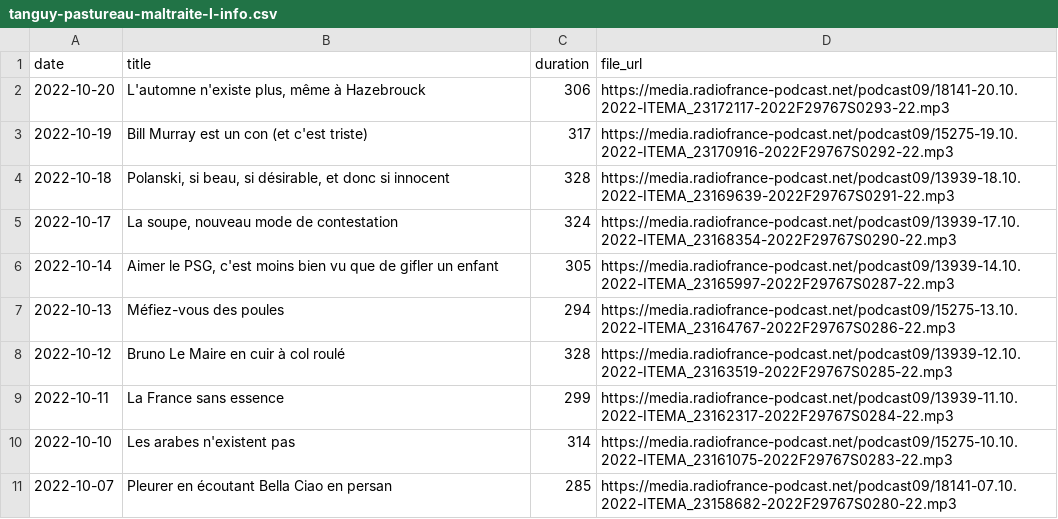
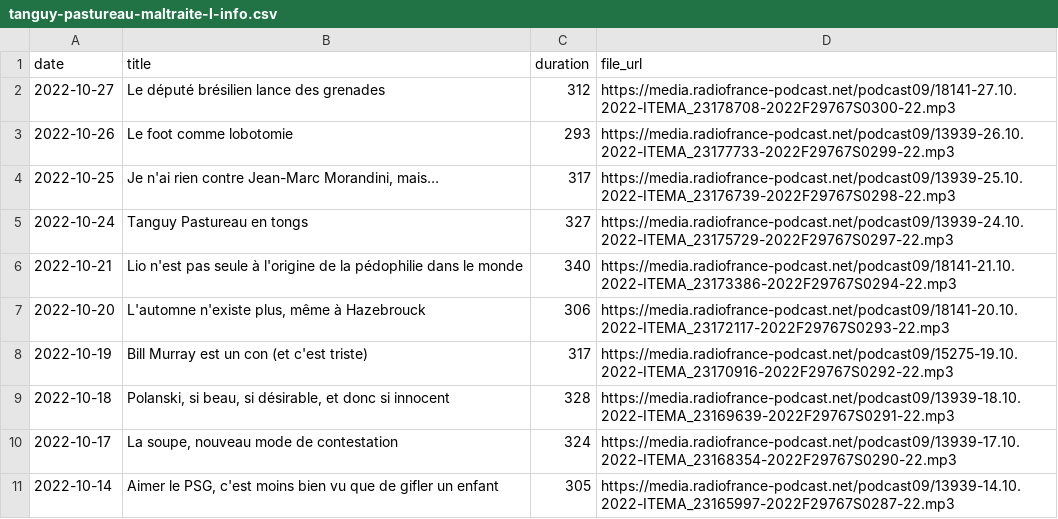
Before and after one commit to ahasverus/franceinter, a CSV file: inst/csv/tanguy-pastureau-maltraite-l-info.csv, drawn as a sheet; only a part is shown; the shorter side is filled out with more unchanged rows.

Commit message:
Deploying to gh-pages from @ ahasverus/radiofrance@ddb1089050b83869870ec4e6dbb6c4b99694119a 🚀

```diff
--- a/inst/csv/tanguy-pastureau-maltraite-l-info.csv
+++ b/inst/csv/tanguy-pastureau-maltraite-l-info.csv
@@ -1,2 +1,7 @@
 "date";"title";"duration";"file_url"
+"2022-10-27";"Le député brésilien lance des grenades";312;"https://media.radiofrance-podcast.net/podcast09/18141-27.10.2022-ITEMA_23178708-2022F29767S0300-22.mp3"
+"2022-10-26";"Le foot comme lobotomie";293;"https://media.radiofrance-podcast.net/podcast09/13939-26.10.2022-ITEMA_23177733-2022F29767S0299-22.mp3"
+"2022-10-25";"Je n'ai rien contre Jean-Marc Morandini, mais…";317;"https://media.radiofrance-podcast.net/podcast09/13939-25.10.2022-ITEMA_23176739-2022F29767S0298-22.mp3"
+"2022-10-24";"Tanguy Pastureau en tongs";327;"https://media.radiofrance-podcast.net/podcast09/13939-24.10.2022-ITEMA_23175729-2022F29767S0297-22.mp3"
+"2022-10-21";"Lio n'est pas seule à l'origine de la pédophilie dans le monde";340;"https://media.radiofrance-podcast.net/podcast09/18141-21.10.2022-ITEMA_23173386-2022F29767S0294-22.mp3"
 "2022-10-20";"L'automne n'existe plus, même à Hazebrouck";306;"https://media.radiofrance-podcast.net/podcast09/18141-20.10.2022-ITEMA_23172117-2022F29767S0293-22.mp3"
```
Also changed, not shown: inst/csv/fictions-samedi-noir.csv, inst/csv/la-chanson-de-frederic-fromet.csv, 19 other files.
